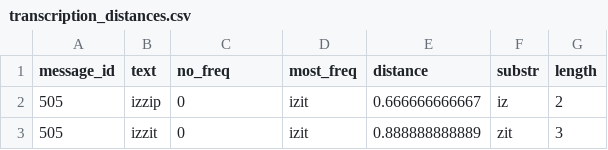
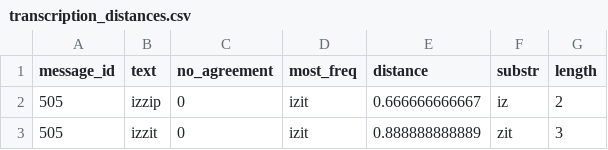
Before and after one commit to lupyanlab/words-in-transition, a CSV file: wordsintransition/data-raw/transcription_distances.csv, drawn as a sheet; only a part is shown.

```diff
--- a/wordsintransition/data-raw/transcription_distances.csv
+++ b/wordsintransition/data-raw/transcription_distances.csv
@@ -1,2 +1,2 @@
-message_id,text,no_freq,most_freq,distance,substr,length
+message_id,text,no_agreement,most_freq,distance,substr,length
 505,izzip,0,izit,0.666666666667,iz,2
```
Also changed, not shown: 12 other files.
